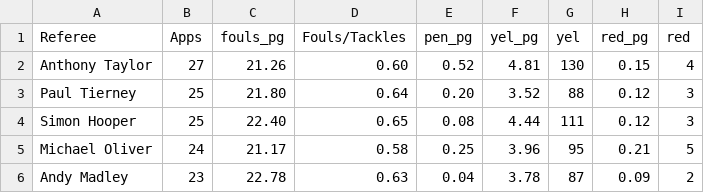
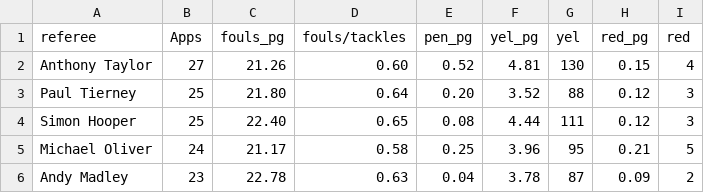
Before and after one commit to ehijeleb/PLBets, a CSV file: backend/data/referee.csv, drawn as a sheet; only a part is shown; the diff names each change by its address in the sheet, - before the commit and + after, or states it on an @@ line.

Commit message:
Fully implemented referee stats for tips

```diff
--- a/backend/data/referee.csv
+++ b/backend/data/referee.csv
-A1: Referee
+A1: referee
-D1: Fouls/Tackles
+D1: fouls/tackles
```
Also changed, not shown: 2 other files.
